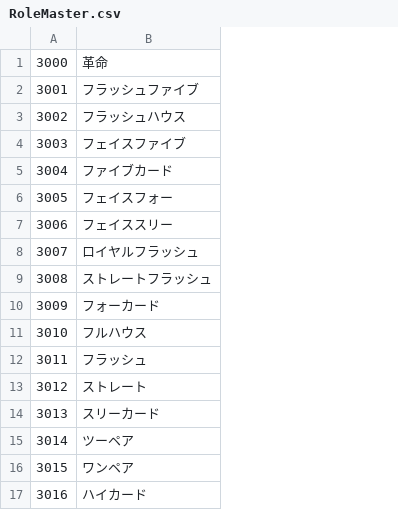
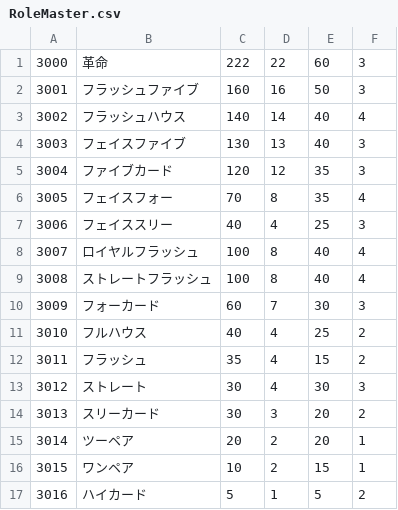
Before and after one commit to Salre000/rougehand, a CSV file: Roguehand/Assets/Resources/takumi/StringMaster/RoleMaster.csv, drawn as a sheet; the diff names each change by its address in the sheet, - before the commit and + after, or states it on an @@ line.

```diff
--- a/Roguehand/Assets/Resources/takumi/StringMaster/RoleMaster.csv
+++ b/Roguehand/Assets/Resources/takumi/StringMaster/RoleMaster.csv
+column C, rows 1-17: 222 | 160 | 140 | 130 | 120 | 70 | 40 | 100 | 100 | 60 | 40 | 35 | 30 | 30 | 20 | 10 | 5
+column D, rows 1-17: 22 | 16 | 14 | 13 | 12 | 8 | 4 | 8 | 8 | 7 | 4 | 4 | 4 | 3 | 2 | 2 | 1
+column E, rows 1-17: 60 | 50 | 40 | 40 | 35 | 35 | 25 | 40 | 40 | 30 | 25 | 15 | 30 | 20 | 20 | 15 | 5
+column F, rows 1-17: 3 | 3 | 4 | 3 | 3 | 4 | 3 | 4 | 4 | 3 | 2 | 2 | 3 | 2 | 1 | 1 | 2
```
Also changed, not shown: 2 other files.
